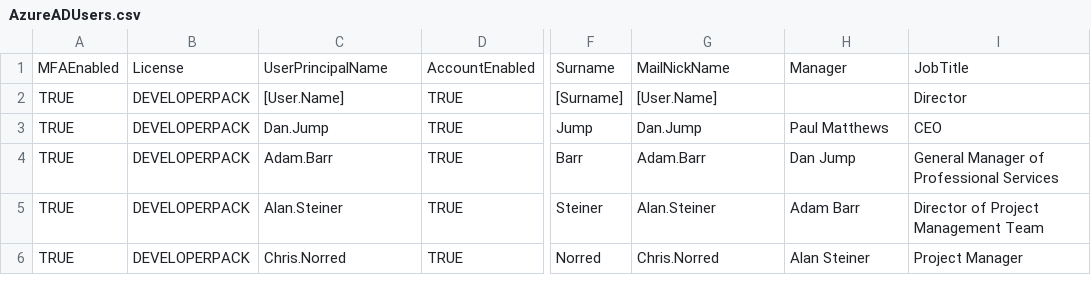
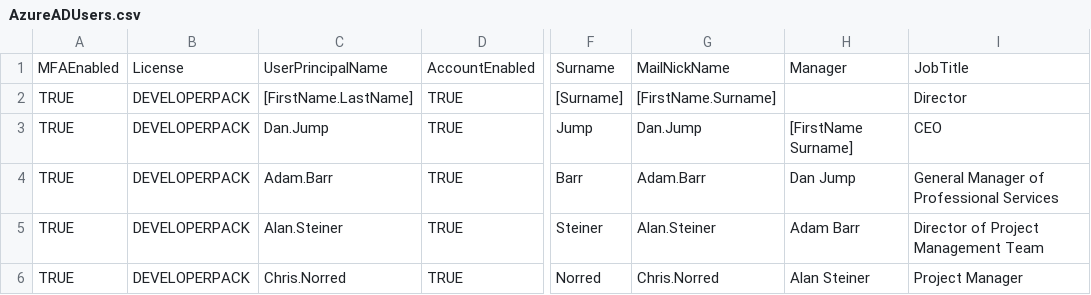
Before and after one commit to pmatthews05/SetupDevTenant, a CSV file: Data/AzureADUsers.csv, drawn as a sheet; only a part is shown, gaps mark what is left out; the diff names each change by its address in the sheet, - before the commit and + after, or states it on an @@ line.

```diff
--- a/Data/AzureADUsers.csv
+++ b/Data/AzureADUsers.csv
-C2: [User.Name]
+C2: [FirstName.LastName]
-G2: [User.Name]
+G2: [FirstName.Surname]
-H3: Paul Matthews
+H3: [FirstName Surname]
```
Also changed, not shown: 7 other files.
